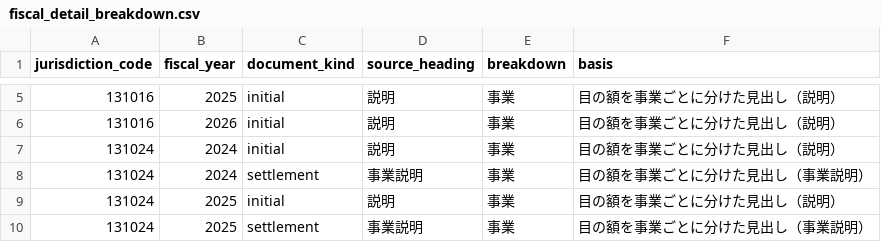
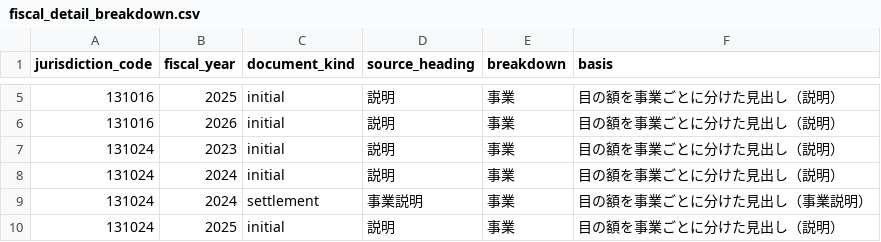
Before and after one commit to fudoki-hensansitu/fudoki, a CSV file: pipeline/dbt/seeds/fiscal/fiscal_detail_breakdown.csv, drawn as a sheet; only a part is shown, gaps mark what is left out; the shorter side is filled out with more unchanged rows.

```diff
--- a/pipeline/dbt/seeds/fiscal/fiscal_detail_breakdown.csv
+++ b/pipeline/dbt/seeds/fiscal/fiscal_detail_breakdown.csv
@@ -6,2 +6,3 @@ jurisdiction_code,fiscal_year,document_kind,source_heading,breakdown,basis
 131016,2026,initial,説明,事業,目の額を事業ごとに分けた見出し（説明）
+131024,2023,initial,説明,事業,目の額を事業ごとに分けた見出し（説明）
 131024,2024,initial,説明,事業,目の額を事業ごとに分けた見出し（説明）
```
Also changed, not shown: 3 other files.
